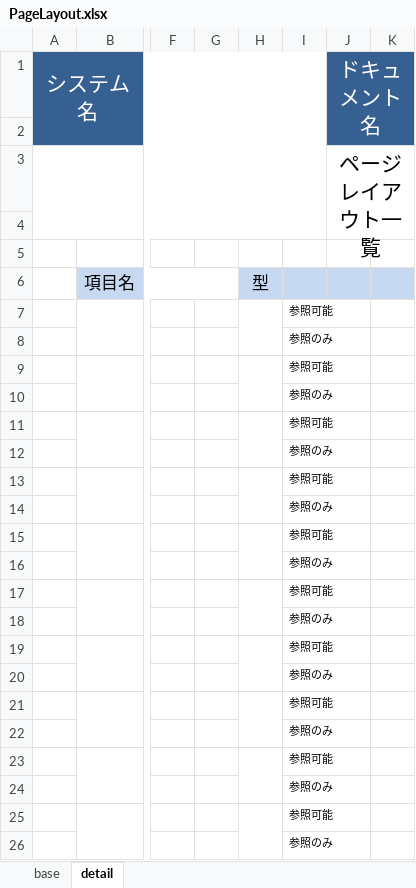
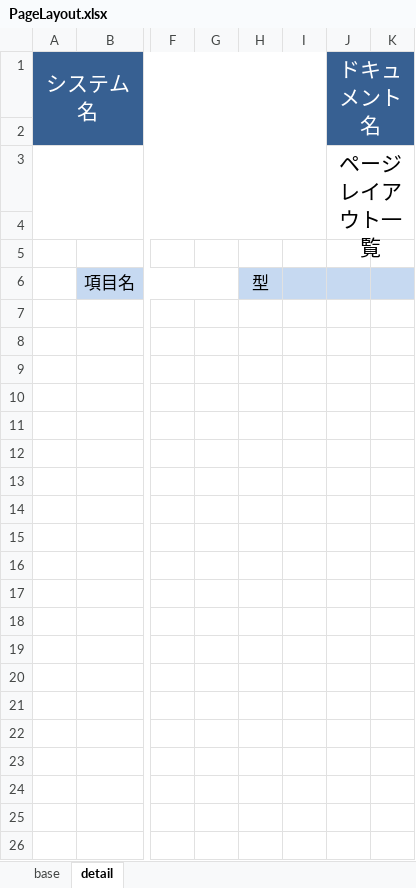
Before and after one commit to hnakto/SalesforceSpec, an Excel workbook: template/PageLayout.xlsx, sheet detail, drawn as a sheet; only a part is shown, gaps mark what is left out; values as stored, in another font and other column widths than the file's, no borders; rows hold the shown columns only; the diff covers the shown part only; the diff names each change by its address in the sheet, - before the commit and + after, or states it on an @@ line.

Commit message:
fix template layout

```diff
--- a/template/PageLayout.xlsx (sheet detail)
+++ b/template/PageLayout.xlsx (sheet detail)
-row 7:  |  |  |  |  | 参照可能
-row 8:  |  |  |  |  | 参照のみ
-row 9:  |  |  |  |  | 参照可能
-row 10:  |  |  |  |  | 参照のみ
-row 11:  |  |  |  |  | 参照可能
-row 12:  |  |  |  |  | 参照のみ
-row 13:  |  |  |  |  | 参照可能
-row 14:  |  |  |  |  | 参照のみ
-row 15:  |  |  |  |  | 参照可能
-row 16:  |  |  |  |  | 参照のみ
-row 17:  |  |  |  |  | 参照可能
-row 18:  |  |  |  |  | 参照のみ
-row 19:  |  |  |  |  | 参照可能
-row 20:  |  |  |  |  | 参照のみ
-row 21:  |  |  |  |  | 参照可能
-row 22:  |  |  |  |  | 参照のみ
-row 23:  |  |  |  |  | 参照可能
-row 24:  |  |  |  |  | 参照のみ
-row 25:  |  |  |  |  | 参照可能
-row 26:  |  |  |  |  | 参照のみ
```
Also changed, not shown: 424 removed rows elsewhere in this sheet, 2 other files.
